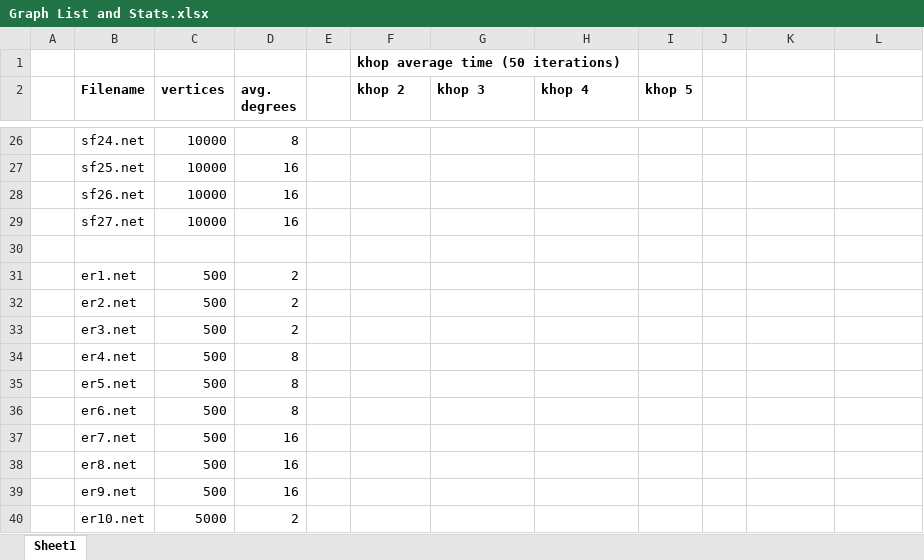
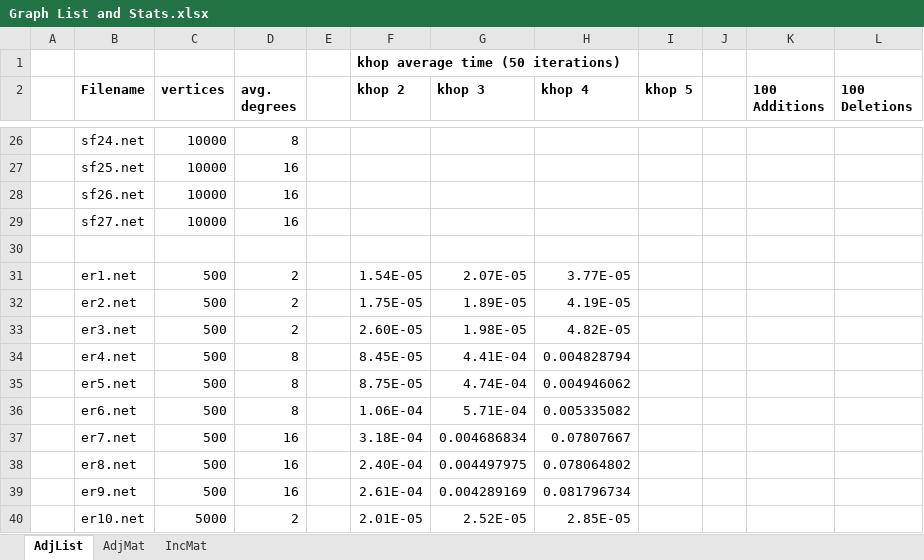
Before and after one commit to MartyMarek/Simulation-of-Covid-Spread-using-Graphs, an Excel workbook: Data/Generated New/Graph List and Stats.xlsx, sheet AdjList, drawn as a sheet; only a part is shown, gaps mark what is left out; values as stored, in another font and other column widths than the file's, no borders; the diff covers the shown part only; the diff names each change by its address in the sheet, - before the commit and + after, or states it on an @@ line.

```diff
--- a/Data/Generated New/Graph List and Stats.xlsx (sheet AdjList)
+++ b/Data/Generated New/Graph List and Stats.xlsx (sheet AdjList)
-sheet tab: Sheet1
+sheet tab: AdjList
+sheet tab: AdjMat
+sheet tab: IncMat
-K2: (empty)
+K2: 100 Additions
-L2: (empty)
+L2: 100 Deletions
-F31 (khop 2): (empty)
+F31 (khop 2): 1.54E-05
-G31 (khop 3): (empty)
+G31 (khop 3): 2.07E-05
-H31 (khop 4): (empty)
+H31 (khop 4): 3.77E-05
-F32 (khop 2): (empty)
+F32 (khop 2): 1.75E-05
-G32 (khop 3): (empty)
+G32 (khop 3): 1.89E-05
-H32 (khop 4): (empty)
+H32 (khop 4): 4.19E-05
-F33 (khop 2): (empty)
+F33 (khop 2): 2.60E-05
-G33 (khop 3): (empty)
+G33 (khop 3): 1.98E-05
-H33 (khop 4): (empty)
+H33 (khop 4): 4.82E-05
-F34 (khop 2): (empty)
+F34 (khop 2): 8.45E-05
-G34 (khop 3): (empty)
+G34 (khop 3): 4.41E-04
-H34 (khop 4): (empty)
+H34 (khop 4): 0.004828794
-F35 (khop 2): (empty)
+F35 (khop 2): 8.75E-05
-G35 (khop 3): (empty)
+G35 (khop 3): 4.74E-04
-H35 (khop 4): (empty)
+H35 (khop 4): 0.004946062
-F36 (khop 2): (empty)
+F36 (khop 2): 1.06E-04
-G36 (khop 3): (empty)
+G36 (khop 3): 5.71E-04
-H36 (khop 4): (empty)
+H36 (khop 4): 0.005335082
-F37 (khop 2): (empty)
+F37 (khop 2): 3.18E-04
-G37 (khop 3): (empty)
+G37 (khop 3): 0.004686834
-H37 (khop 4): (empty)
+H37 (khop 4): 0.07807667
-F38 (khop 2): (empty)
+F38 (khop 2): 2.40E-04
-G38 (khop 3): (empty)
+G38 (khop 3): 0.004497975
-H38 (khop 4): (empty)
+H38 (khop 4): 0.078064802
-F39 (khop 2): (empty)
+F39 (khop 2): 2.61E-04
-G39 (khop 3): (empty)
+G39 (khop 3): 0.004289169
-H39 (khop 4): (empty)
+H39 (khop 4): 0.081796734
-F40 (khop 2): (empty)
+F40 (khop 2): 2.01E-05
-G40 (khop 3): (empty)
+G40 (khop 3): 2.52E-05
-H40 (khop 4): (empty)
+H40 (khop 4): 2.85E-05
```
Also changed, not shown: 108 edited cells elsewhere in this sheet, 2 other files.
